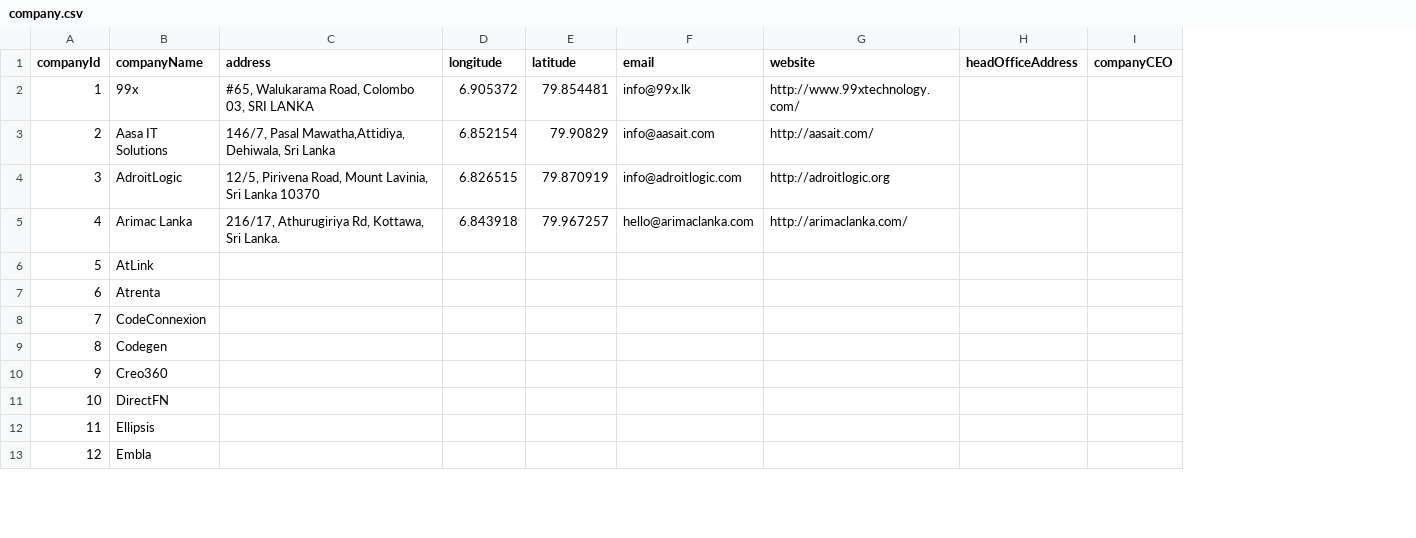
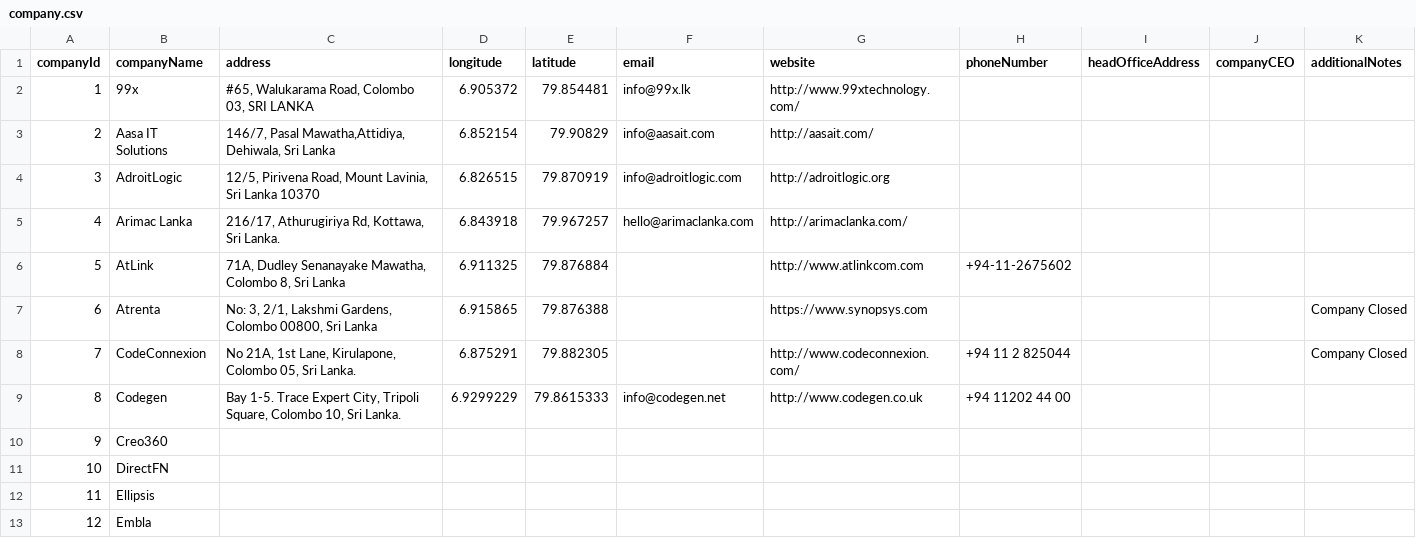
Before and after one commit to isuru89/cses_geolocator, a CSV file: company.csv, drawn as a sheet; only a part is shown; the diff names each change by its address in the sheet, - before the commit and + after, or states it on an @@ line.

Commit message:
adding 5 more companies to companies list

```diff
--- a/company.csv
+++ b/company.csv
+column H (phoneNumber), rows 6-9: +94-11-2675602 |  | +94 11 2 825044 | +94 11202 44 00
+column K (additionalNotes), rows 7-8: Company Closed | Company Closed
-C6 (address): (empty)
+C6 (address): 71A, Dudley Senanayake Mawatha, Colombo 8, Sri Lanka
-D6 (longitude): (empty)
+D6 (longitude): 6.911325
-E6 (latitude): (empty)
+E6 (latitude): 79.876884
-G6 (website): (empty)
+G6 (website): http://www.atlinkcom.com
-C7 (address): (empty)
+C7 (address): No: 3, 2/1, Lakshmi Gardens, Colombo 00800, Sri Lanka
-D7 (longitude): (empty)
+D7 (longitude): 6.915865
-E7 (latitude): (empty)
+E7 (latitude): 79.876388
-G7 (website): (empty)
+G7 (website): https://www.synopsys.com
-C8 (address): (empty)
+C8 (address): No 21A, 1st Lane, Kirulapone, Colombo 05, Sri Lanka.
-D8 (longitude): (empty)
+D8 (longitude): 6.875291
-E8 (latitude): (empty)
+E8 (latitude): 79.882305
-G8 (website): (empty)
+G8 (website): http://www.codeconnexion.com/
-C9 (address): (empty)
+C9 (address): Bay 1-5. Trace Expert City, Tripoli Square, Colombo 10, Sri Lanka.
-D9 (longitude): (empty)
+D9 (longitude): 6.9299229
-E9 (latitude): (empty)
+E9 (latitude): 79.8615333
-F9 (email): (empty)
+F9 (email): info@codegen.net
-G9 (website): (empty)
+G9 (website): http://www.codegen.co.uk
```
